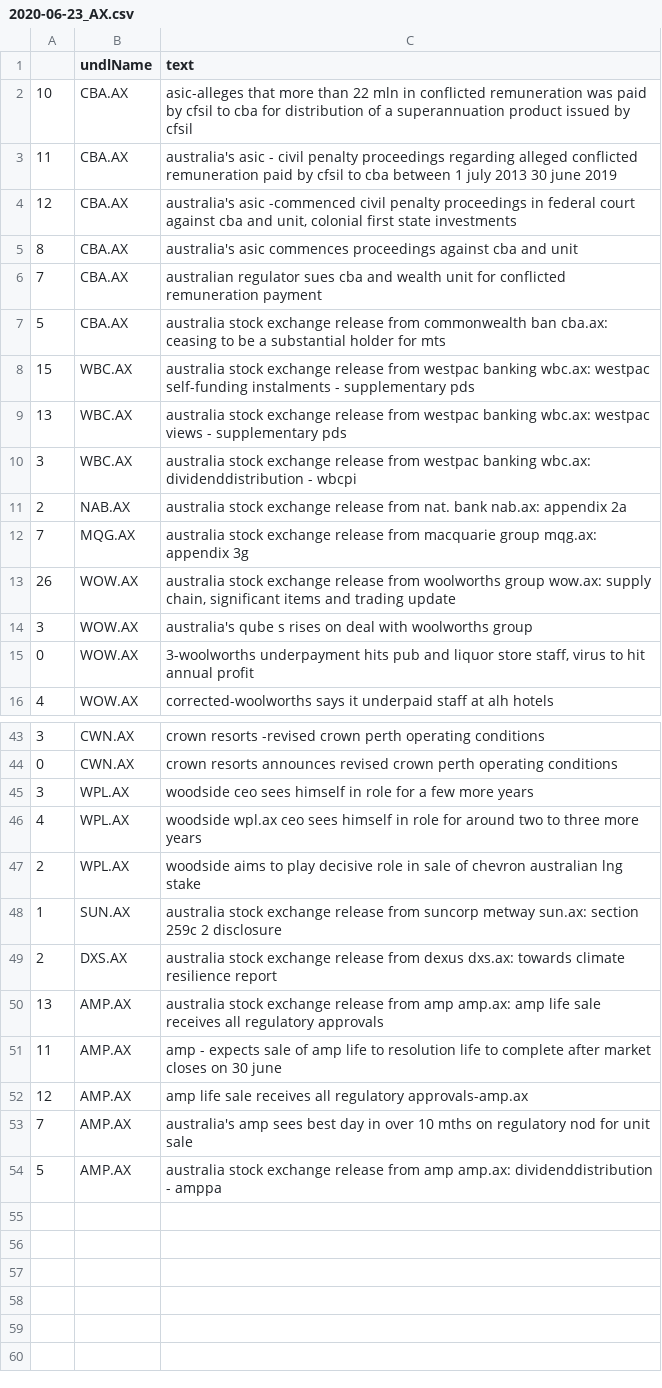
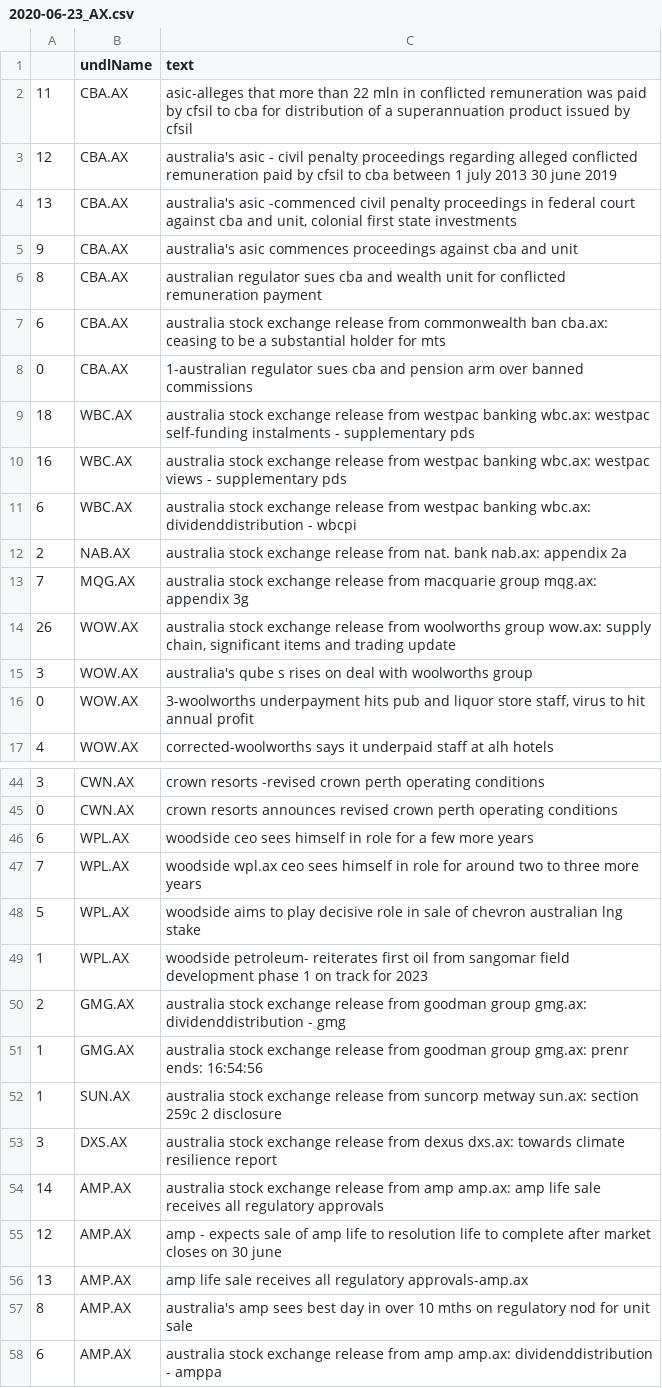
Before and after one commit to hoichunlaw/EventDriven, a CSV file: result/2020-06-23_AX.csv, drawn as a sheet; only a part is shown, gaps mark what is left out.

```diff
--- a/result/2020-06-23_AX.csv
+++ b/result/2020-06-23_AX.csv
@@ -1,11 +1,12 @@
 ,undlName,text
-10,CBA.AX,asic-alleges that more than 22 mln in conflicted remuneration was paid by cfsil to cba for distribution of a superannuation product issued by cfsil
-11,CBA.AX,australia's asic - civil penalty proceedings regarding alleged conflicted remuneration paid by cfsil to cba between 1 july 2013  30 june 2019
-12,CBA.AX,"australia's asic -commenced civil penalty proceedings in federal court against cba and unit, colonial first state investments"
-8,CBA.AX,australia's asic commences proceedings against cba and unit
-7,CBA.AX,australian regulator sues cba and wealth unit for conflicted remuneration payment
-5,CBA.AX,australia stock exchange release from commonwealth ban cba.ax: ceasing to be a substantial holder for mts
-15,WBC.AX,australia stock exchange release from westpac banking wbc.ax: westpac self-funding instalments - supplementary pds
-13,WBC.AX,australia stock exchange release from westpac banking wbc.ax: westpac views - supplementary pds
-3,WBC.AX,australia stock exchange release from westpac banking wbc.ax: dividenddistribution - wbcpi
+11,CBA.AX,asic-alleges that more than 22 mln in conflicted remuneration was paid by cfsil to cba for distribution of a superannuation product issued by cfsil
+12,CBA.AX,australia's asic - civil penalty proceedings regarding alleged conflicted remuneration paid by cfsil to cba between 1 july 2013  30 june 2019
+13,CBA.AX,"australia's asic -commenced civil penalty proceedings in federal court against cba and unit, colonial first state investments"
+9,CBA.AX,australia's asic commences proceedings against cba and unit
+8,CBA.AX,australian regulator sues cba and wealth unit for conflicted remuneration payment
+6,CBA.AX,australia stock exchange release from commonwealth ban cba.ax: ceasing to be a substantial holder for mts
+0,CBA.AX,1-australian regulator sues cba and pension arm over banned commissions
+18,WBC.AX,australia stock exchange release from westpac banking wbc.ax: westpac self-funding instalments - supplementary pds
+16,WBC.AX,australia stock exchange release from westpac banking wbc.ax: westpac views - supplementary pds
+6,WBC.AX,australia stock exchange release from westpac banking wbc.ax: dividenddistribution - wbcpi
 2,NAB.AX,australia stock exchange release from nat. bank nab.ax: appendix 2a
@@ -44,11 +45,14 @@
 0,CWN.AX,crown resorts announces revised crown perth operating conditions
-3,WPL.AX,woodside ceo sees himself in role for a few more years
-4,WPL.AX,woodside wpl.ax ceo sees himself in role for around two to three more years
-2,WPL.AX,woodside aims to play decisive role in sale of chevron australian lng stake
+6,WPL.AX,woodside ceo sees himself in role for a few more years
+7,WPL.AX,woodside wpl.ax ceo sees himself in role for around two to three more years
+5,WPL.AX,woodside aims to play decisive role in sale of chevron australian lng stake
+1,WPL.AX,woodside petroleum- reiterates first oil from sangomar field development phase 1 on track for 2023
+2,GMG.AX,australia stock exchange release from goodman group gmg.ax: dividenddistribution - gmg
+1,GMG.AX,australia stock exchange release from goodman group gmg.ax: prenr ends: 16:54:56
 1,SUN.AX,australia stock exchange release from suncorp metway sun.ax: section 259c 2 disclosure
-2,DXS.AX,australia stock exchange release from dexus dxs.ax: towards climate resilience report
-13,AMP.AX,australia stock exchange release from amp amp.ax: amp life sale receives all regulatory approvals
-11,AMP.AX,amp - expects sale of amp life to resolution life to complete after market closes on 30 june
-12,AMP.AX,amp life sale receives all regulatory approvals-amp.ax
-7,AMP.AX,australia's amp sees best day in over 10 mths on regulatory nod for unit sale
-5,AMP.AX,australia stock exchange release from amp amp.ax: dividenddistribution - amppa
+3,DXS.AX,australia stock exchange release from dexus dxs.ax: towards climate resilience report
+14,AMP.AX,australia stock exchange release from amp amp.ax: amp life sale receives all regulatory approvals
+12,AMP.AX,amp - expects sale of amp life to resolution life to complete after market closes on 30 june
+13,AMP.AX,amp life sale receives all regulatory approvals-amp.ax
+8,AMP.AX,australia's amp sees best day in over 10 mths on regulatory nod for unit sale
+6,AMP.AX,australia stock exchange release from amp amp.ax: dividenddistribution - amppa
```
Also changed, not shown: result/2020-06-23_SI.csv, 1 other file.
